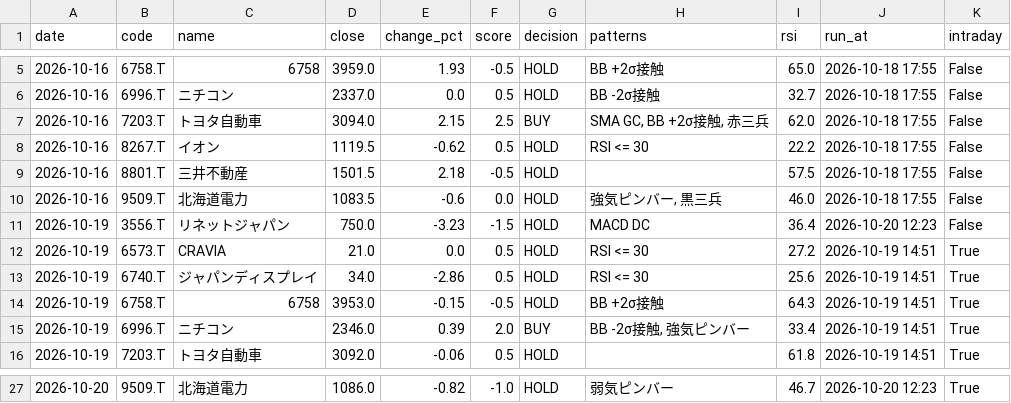
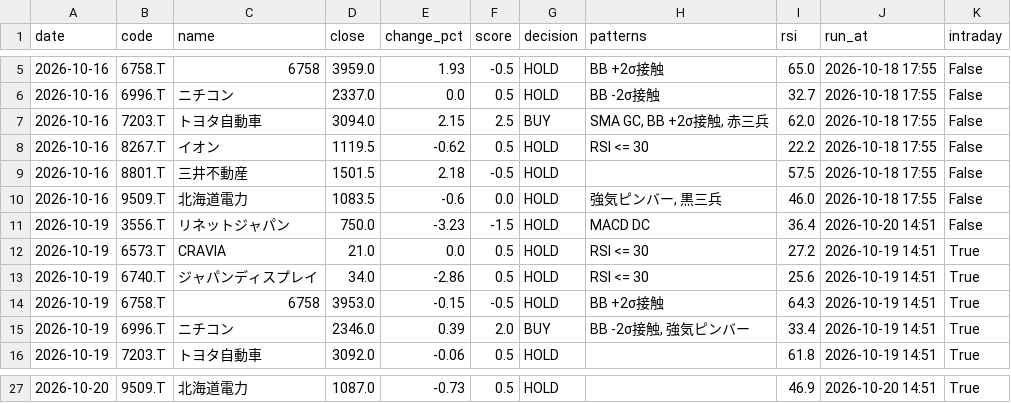
Before and after one commit to stock-bot-user64/stock-signal-ct64, a CSV file: data/history.csv, drawn as a sheet; only a part is shown, gaps mark what is left out; the diff covers the shown part only.

```diff
--- a/data/history.csv
+++ b/data/history.csv
@@ -10,3 +10,3 @@
 2026-10-16,9509.T,北海道電力,1083.5,-0.6,0.0,HOLD,"強気ピンバー, 黒三兵",46.0,2026-10-18 17:55,False
-2026-10-19,3556.T,リネットジャパン,750.0,-3.23,-1.5,HOLD,MACD DC,36.4,2026-10-20 12:23,False
+2026-10-19,3556.T,リネットジャパン,750.0,-3.23,-1.5,HOLD,MACD DC,36.4,2026-10-20 14:51,False
 2026-10-19,6573.T,CRAVIA,21.0,0.0,0.5,HOLD,RSI <= 30,27.2,2026-10-19 14:51,True
@@ -27 +27 @@
-2026-10-20,9509.T,北海道電力,1086.0,-0.82,-1.0,HOLD,弱気ピンバー,46.7,2026-10-20 12:23,True
+2026-10-20,9509.T,北海道電力,1087.0,-0.73,0.5,HOLD,,46.9,2026-10-20 14:51,True
```
Also changed, not shown: 38 edited cells elsewhere in this file, 2 other files.
